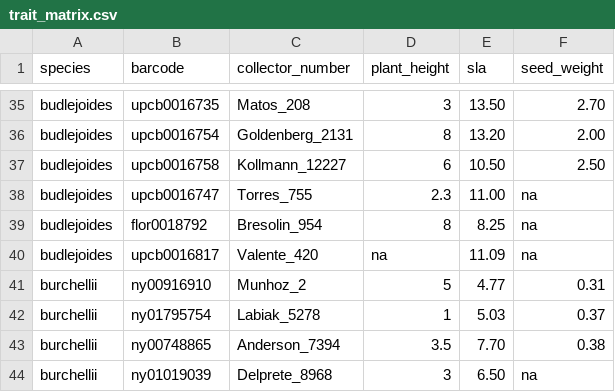
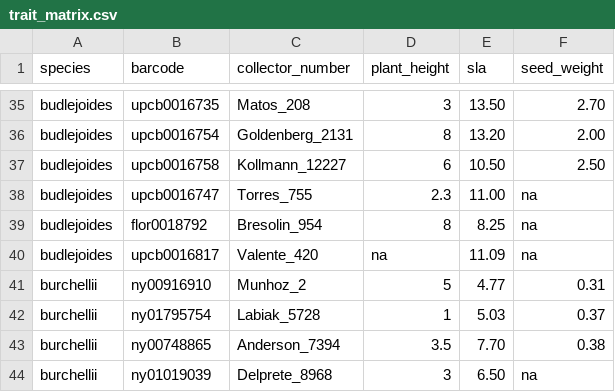
Before and after one commit to eknery/reproductive_allocation_Neotropics, a CSV file: 0_data/trait_matrix.csv, drawn as a sheet; only a part is shown, gaps mark what is left out.

```diff
--- a/0_data/trait_matrix.csv
+++ b/0_data/trait_matrix.csv
@@ -41,3 +41,3 @@ budlejoides,upcb0016817,Valente_420,na,11.09,na
 burchellii,ny00916910,Munhoz_2,5,4.77,0.31
-burchellii,ny01795754,Labiak_5278,1,5.03,0.37
+burchellii,ny01795754,Labiak_5728,1,5.03,0.37
 burchellii,ny00748865,Anderson_7394,3.5,7.70,0.38
```
Also changed, not shown: 32 other files.
